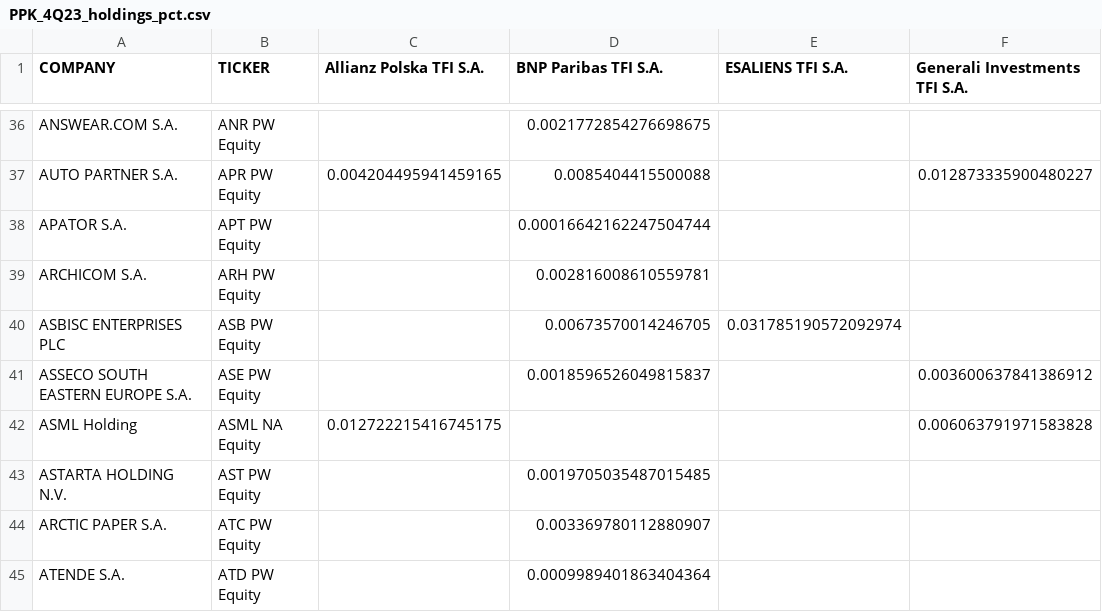
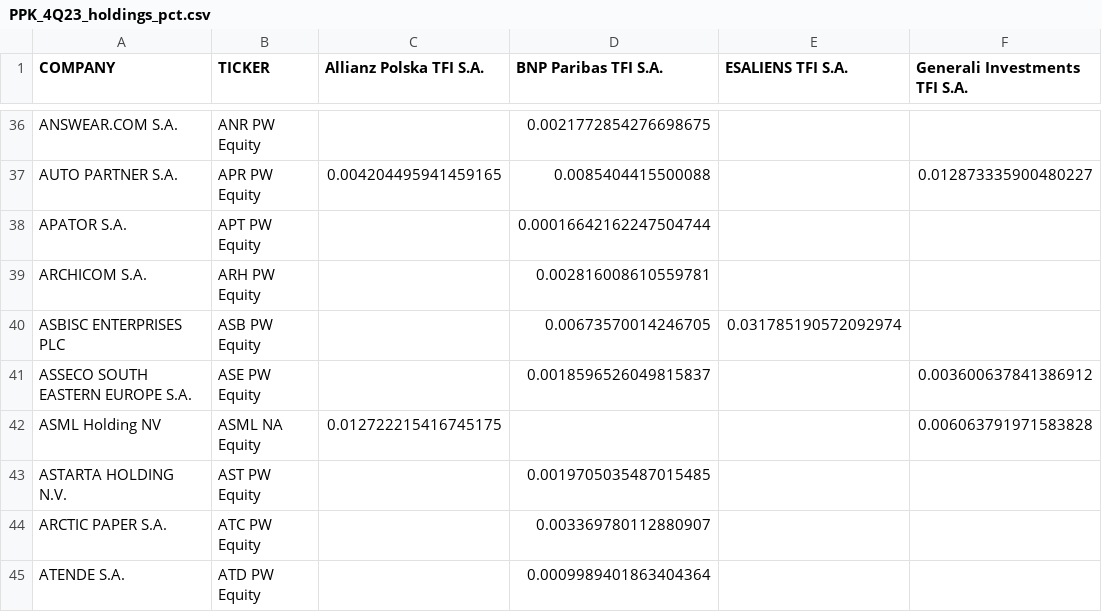
Before and after one commit to mmm752/new-PPK, a CSV file: output_csv/PPK_4Q23_holdings_pct.csv, drawn as a sheet; only a part is shown, gaps mark what is left out; the diff covers the shown part only; the diff names each change by its address in the sheet, - before the commit and + after, or states it on an @@ line.

```diff
--- a/output_csv/PPK_4Q23_holdings_pct.csv
+++ b/output_csv/PPK_4Q23_holdings_pct.csv
-A42 (COMPANY): ASML Holding
+A42 (COMPANY): ASML Holding NV
```
Also changed, not shown: 1 removed row and 26 edited cells elsewhere in this file, output_csv/PPK_23-24_chg.csv, output_csv/PPK_24-25_chg.csv, 24 other files.
